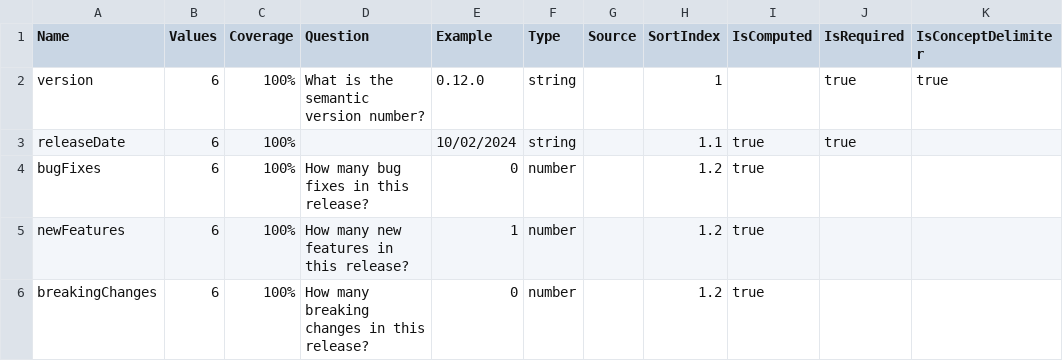
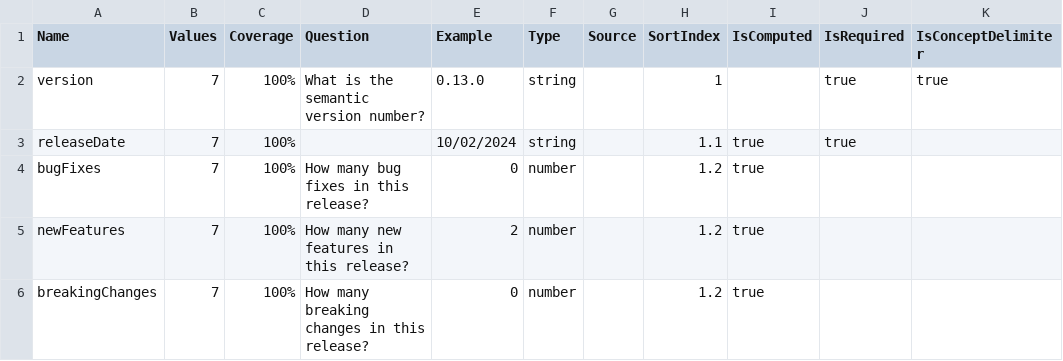
Before and after one commit to breck7/wws, a TSV file: releaseNotesMeasures.tsv, drawn as a sheet; only a part is shown; the diff names each change by its address in the sheet, - before the commit and + after, or states it on an @@ line.

```diff
--- a/releaseNotesMeasures.tsv
+++ b/releaseNotesMeasures.tsv
-B2:B6 (Values): 6
+B2:B6 (Values): 7
-E2 (Example): 0.12.0
+E2 (Example): 0.13.0
-E5 (Example): 1
+E5 (Example): 2
```
Also changed, not shown: 9 other files.
